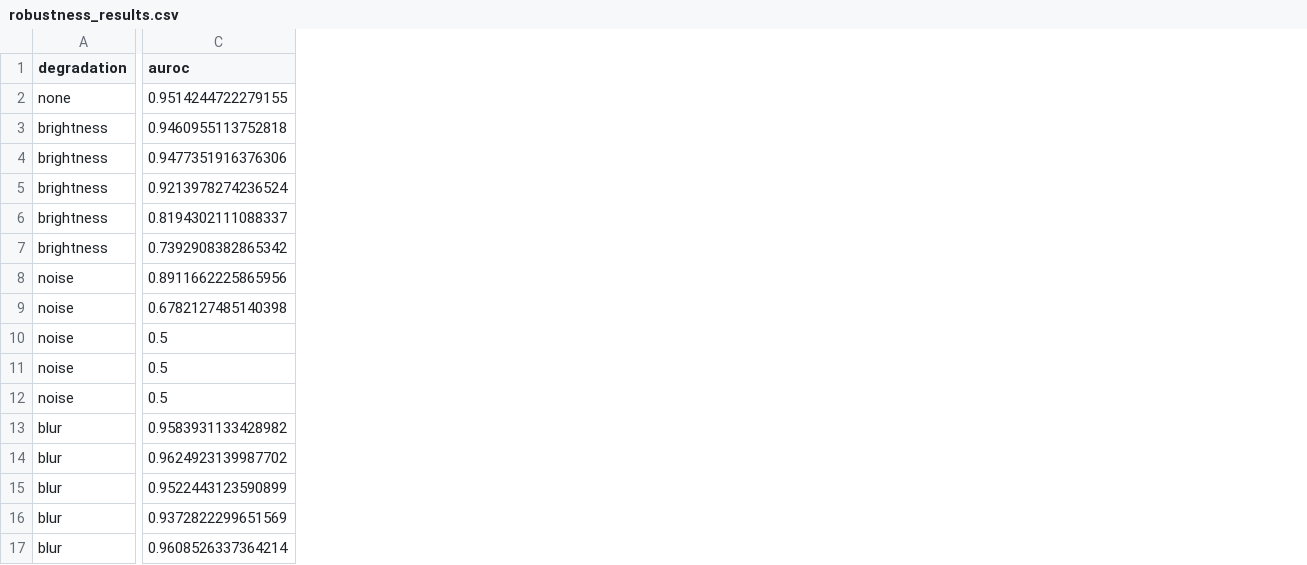
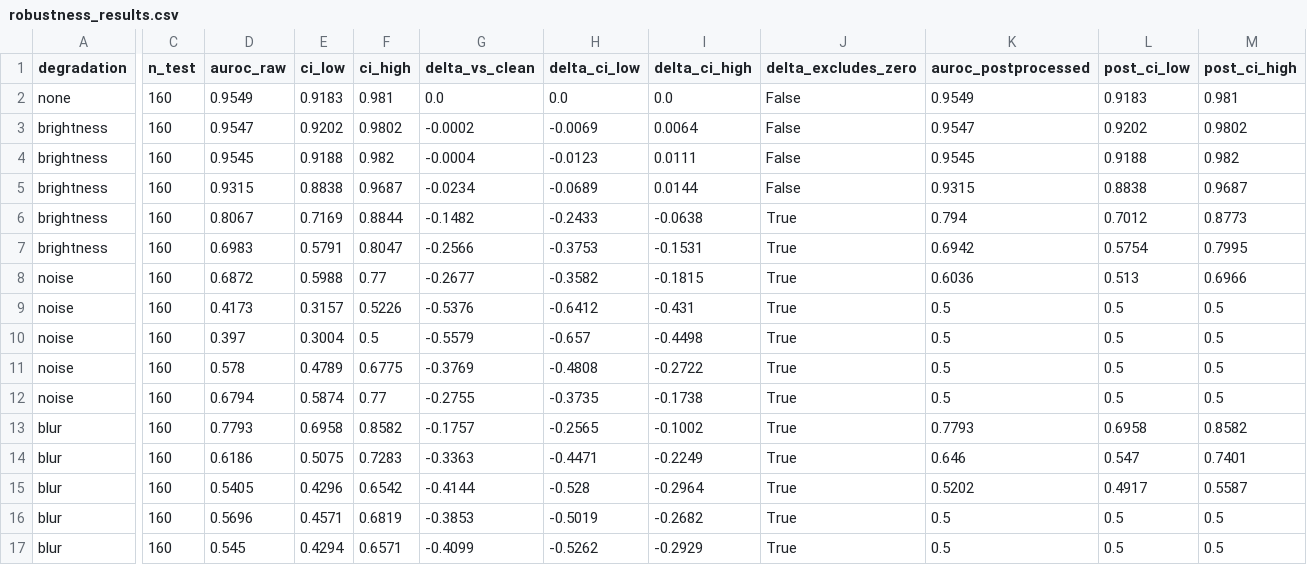
Before and after one commit to sai-akash/industrial-aoi-robustness, a CSV file: results/robustness_results.csv, drawn as a sheet; only a part is shown, gaps mark what is left out; removed rows and columns are numbered as before the commit, all else as after; the diff covers the shown part only; the diff names each change by its address in the sheet, - before the commit and + after, or states it on an @@ line.

```diff
--- a/results/robustness_results.csv
+++ b/results/robustness_results.csv
-column C (auroc), rows 2-17: 0.9514244722279155 | 0.9460955113752818 | 0.9477351916376306 | 0.9213978274236524 | 0.8194302111088337 | 0.7392908382865342 | 0.8911662225865956 | 0.6782127485140398 | 0.5 | 0.5 | 0.5 | 0.9583931133428982 | 0.9624923139987702 | 0.9522443123590899 | 0.9372822299651569 | 0.9608526337364214
+column C (n_test), rows 2-17: all 160
+column D (auroc_raw), rows 2-17: 0.9549 | 0.9547 | 0.9545 | 0.9315 | 0.8067 | 0.6983 | 0.6872 | 0.4173 | 0.397 | 0.578 | 0.6794 | 0.7793 | 0.6186 | 0.5405 | 0.5696 | 0.545
+column E (ci_low), rows 2-17: 0.9183 | 0.9202 | 0.9188 | 0.8838 | 0.7169 | 0.5791 | 0.5988 | 0.3157 | 0.3004 | 0.4789 | 0.5874 | 0.6958 | 0.5075 | 0.4296 | 0.4571 | 0.4294
+column F (ci_high), rows 2-17: 0.981 | 0.9802 | 0.982 | 0.9687 | 0.8844 | 0.8047 | 0.77 | 0.5226 | 0.5 | 0.6775 | 0.77 | 0.8582 | 0.7283 | 0.6542 | 0.6819 | 0.6571
+column G (delta_vs_clean), rows 2-17: 0.0 | -0.0002 | -0.0004 | -0.0234 | -0.1482 | -0.2566 | -0.2677 | -0.5376 | -0.5579 | -0.3769 | -0.2755 | -0.1757 | -0.3363 | -0.4144 | -0.3853 | -0.4099
+column H (delta_ci_low), rows 2-17: 0.0 | -0.0069 | -0.0123 | -0.0689 | -0.2433 | -0.3753 | -0.3582 | -0.6412 | -0.657 | -0.4808 | -0.3735 | -0.2565 | -0.4471 | -0.528 | -0.5019 | -0.5262
+column I (delta_ci_high), rows 2-17: 0.0 | 0.0064 | 0.0111 | 0.0144 | -0.0638 | -0.1531 | -0.1815 | -0.431 | -0.4498 | -0.2722 | -0.1738 | -0.1002 | -0.2249 | -0.2964 | -0.2682 | -0.2929
+column J (delta_excludes_zero), rows 2-17: False | False | False | False | True | True | True | True | True | True | True | True | True | True | True | True
+column K (auroc_postprocessed), rows 2-17: 0.9549 | 0.9547 | 0.9545 | 0.9315 | 0.794 | 0.6942 | 0.6036 | 0.5 | 0.5 | 0.5 | 0.5 | 0.7793 | 0.646 | 0.5202 | 0.5 | 0.5
+column L (post_ci_low), rows 2-17: 0.9183 | 0.9202 | 0.9188 | 0.8838 | 0.7012 | 0.5754 | 0.513 | 0.5 | 0.5 | 0.5 | 0.5 | 0.6958 | 0.547 | 0.4917 | 0.5 | 0.5
+column M (post_ci_high), rows 2-17: 0.981 | 0.9802 | 0.982 | 0.9687 | 0.8773 | 0.7995 | 0.6966 | 0.5 | 0.5 | 0.5 | 0.5 | 0.8582 | 0.7401 | 0.5587 | 0.5 | 0.5
```
Also changed, not shown: 1 added column elsewhere in this file, 16 other files.
